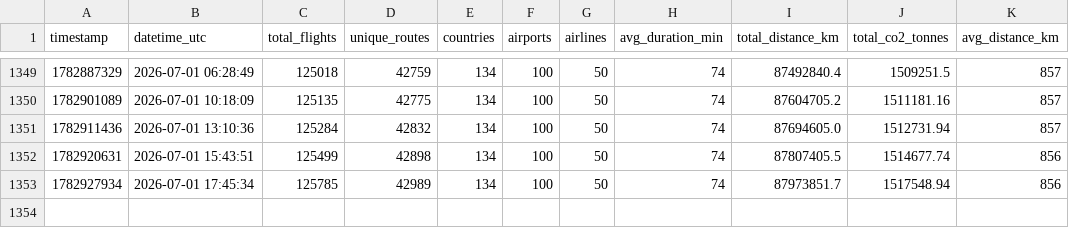
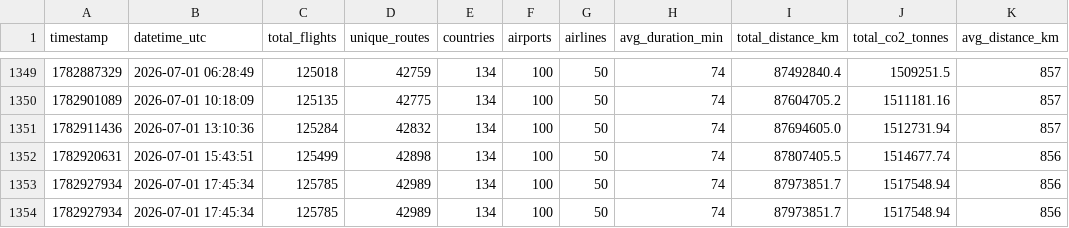
Before and after one commit to Gajarthan/global_air_traffic, a CSV file: data/history.csv, drawn as a sheet; only a part is shown, gaps mark what is left out.

Commit message:
2026-07-01-2017

```diff
--- a/data/history.csv
+++ b/data/history.csv
@@ -1353 +1353,2 @@ timestamp,datetime_utc,total_flights,unique_routes,countries,airports,airlines,a
 1782927934,2026-07-01 17:45:34,125785,42989,134,100,50,74,87973851.7,1517548.94,856
+1782927934,2026-07-01 17:45:34,125785,42989,134,100,50,74,87973851.7,1517548.94,856
```
